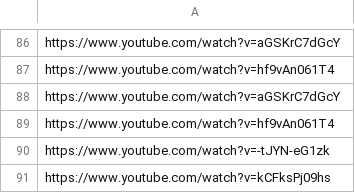
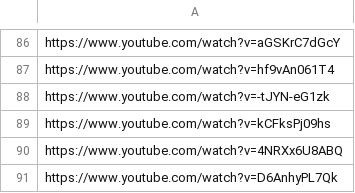
Before and after one commit to muoten/yt-CoverHunter, a CSV file: data/videos_to_test.csv, drawn as a sheet; only a part is shown, gaps mark what is left out.

```diff
--- a/data/videos_to_test.csv
+++ b/data/videos_to_test.csv
@@ -87,5 +87,5 @@ https://www.youtube.com/watch?v=aGSKrC7dGcY
 https://www.youtube.com/watch?v=hf9vAn061T4
-https://www.youtube.com/watch?v=aGSKrC7dGcY
-https://www.youtube.com/watch?v=hf9vAn061T4
 https://www.youtube.com/watch?v=-tJYN-eG1zk
 https://www.youtube.com/watch?v=kCFksPj09hs
+https://www.youtube.com/watch?v=4NRXx6U8ABQ
+https://www.youtube.com/watch?v=D6AnhyPL7Qk
```
Also changed, not shown: 1 other file.
